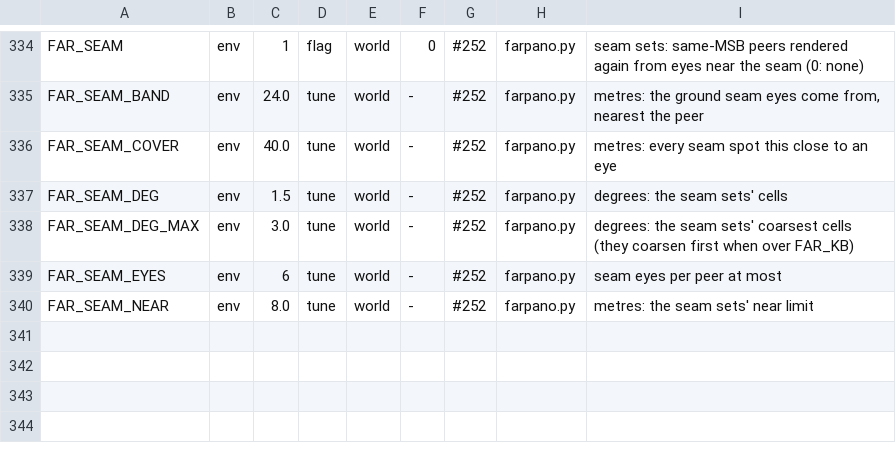
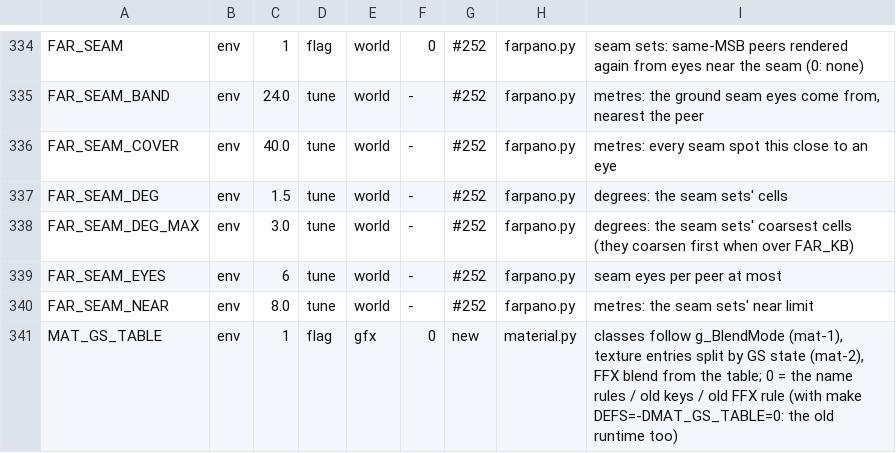
Before and after one commit to nekomancer01/DarkSoulsPS2, a TSV file: tools/switches.tsv, drawn as a sheet; only a part is shown, gaps mark what is left out.

```diff
--- a/tools/switches.tsv
+++ b/tools/switches.tsv
@@ -340 +340,2 @@ FAR_SEAM_EYES	env	6	tune	world	-	#252	farpano.py	seam eyes per peer at most
 FAR_SEAM_NEAR	env	8.0	tune	world	-	#252	farpano.py	metres: the seam sets' near limit
+MAT_GS_TABLE	env	1	flag	gfx	0	new	material.py	classes follow g_BlendMode (mat-1), texture entries split by GS state (mat-2), FFX blend from the table; 0 = the name rules / old keys / old FFX rule (with make DEFS=-DMAT_GS_TABLE=0: the old runtime too)
```
Also changed, not shown: 15 other files.
